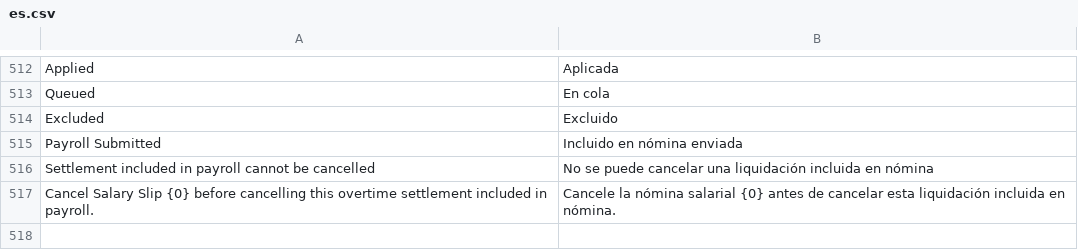
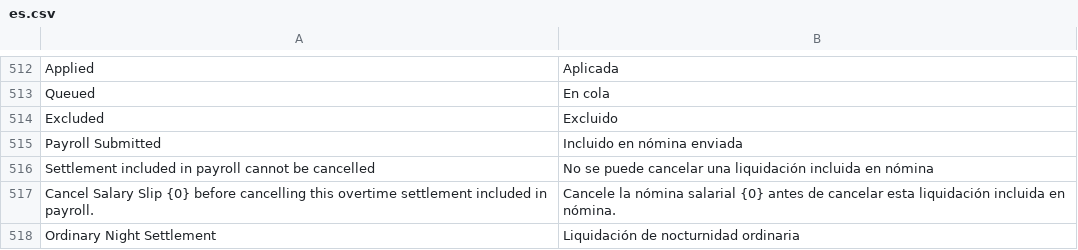
Before and after one commit to YefriTavarez/powerpro, a CSV file: powerpro/translations/es.csv, drawn as a sheet; only a part is shown, gaps mark what is left out.

Commit message:
feat(payroll): settle ordinary night premium from verified shifts

```diff
--- a/powerpro/translations/es.csv
+++ b/powerpro/translations/es.csv
@@ -517 +517,2 @@ Settlement included in payroll cannot be cancelled,No se puede cancelar una liqu
 Cancel Salary Slip {0} before cancelling this overtime settlement included in payroll.,Cancele la nómina salarial {0} antes de cancelar esta liquidación incluida en nómina.
+Ordinary Night Settlement,Liquidación de nocturnidad ordinaria
```
Also changed, not shown: 13 other files.
